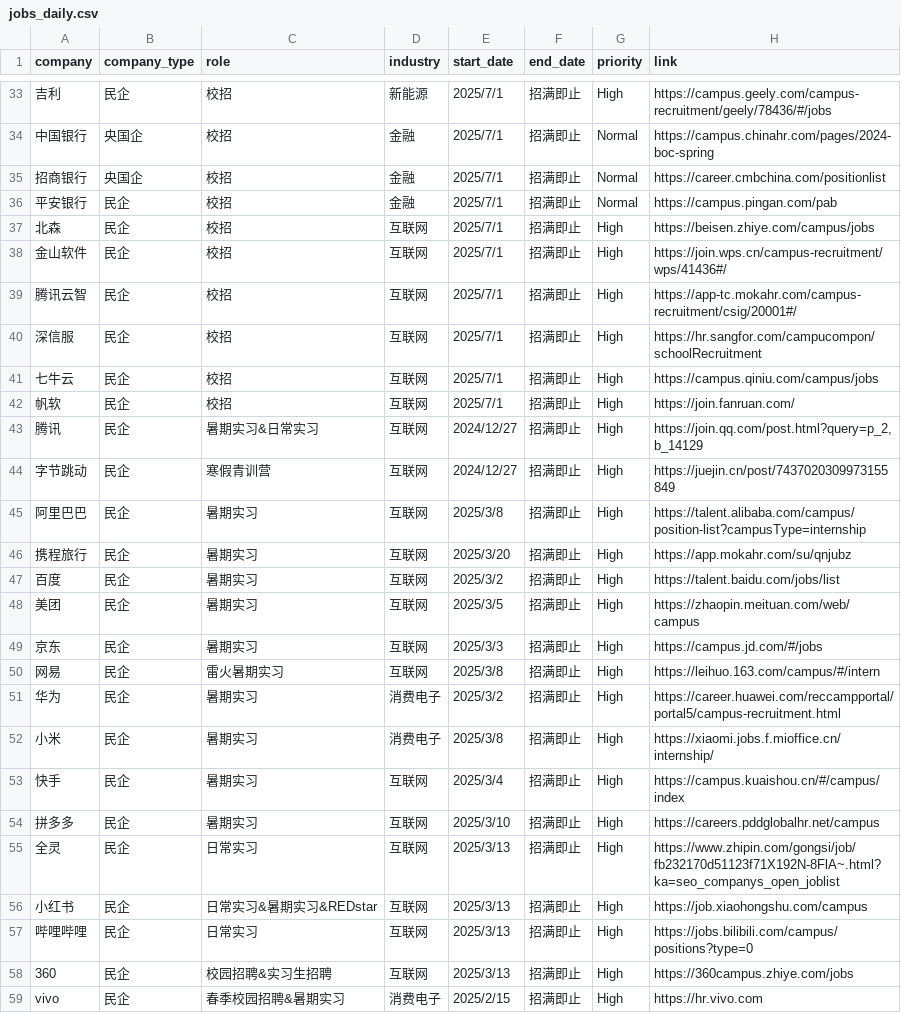
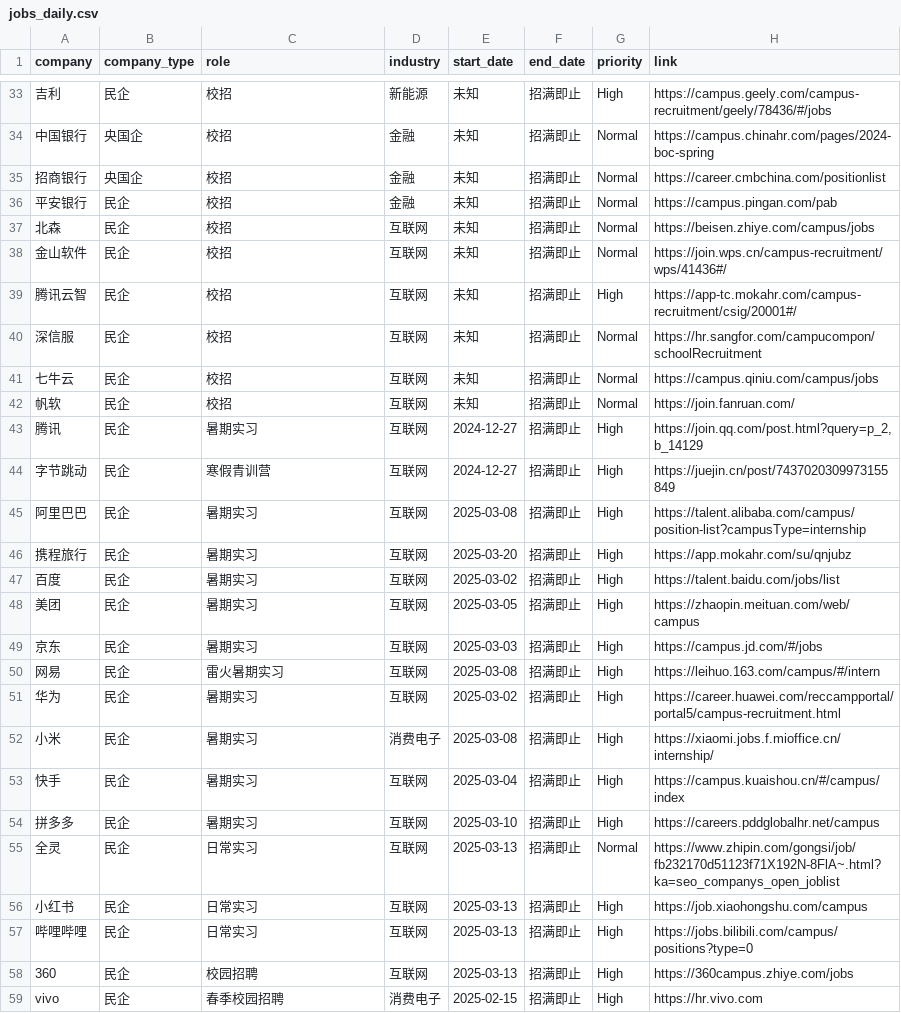
Before and after one commit to renlin414/job-scraper-dashboard, a CSV file: jobs_daily.csv, drawn as a sheet; only a part is shown, gaps mark what is left out; the diff covers the shown part only; the diff names each change by its address in the sheet, - before the commit and + after, or states it on an @@ line.

```diff
--- a/jobs_daily.csv
+++ b/jobs_daily.csv
-E33:E42 (start_date): 2025/7/1
+E33:E42 (start_date): 未知
-G37:G38 (priority): High
+G37:G38 (priority): Normal
-G40:G42 (priority): High
+G40:G42 (priority): Normal
-C43 (role): 暑期实习&日常实习
+C43 (role): 暑期实习
-E43:E44 (start_date): 2024/12/27
+E43:E44 (start_date): 2024-12-27
-E45 (start_date): 2025/3/8
+E45 (start_date): 2025-03-08
-E46 (start_date): 2025/3/20
+E46 (start_date): 2025-03-20
-E47 (start_date): 2025/3/2
+E47 (start_date): 2025-03-02
-E48 (start_date): 2025/3/5
+E48 (start_date): 2025-03-05
-E49 (start_date): 2025/3/3
+E49 (start_date): 2025-03-03
-E50 (start_date): 2025/3/8
+E50 (start_date): 2025-03-08
-D51 (industry): 消费电子
+D51 (industry): 互联网
-E51 (start_date): 2025/3/2
+E51 (start_date): 2025-03-02
-E52 (start_date): 2025/3/8
+E52 (start_date): 2025-03-08
-E53 (start_date): 2025/3/4
+E53 (start_date): 2025-03-04
-E54 (start_date): 2025/3/10
+E54 (start_date): 2025-03-10
-E55:E58 (start_date): 2025/3/13
+E55:E58 (start_date): 2025-03-13
-G55 (priority): High
+G55 (priority): Normal
-C56 (role): 日常实习&暑期实习&REDstar
+C56 (role): 日常实习
-C58 (role): 校园招聘&实习生招聘
+C58 (role): 校园招聘
-C59 (role): 春季校园招聘&暑期实习
+C59 (role): 春季校园招聘
-E59 (start_date): 2025/2/15
+E59 (start_date): 2025-02-15
```
Also changed, not shown: 78 edited cells elsewhere in this file.
